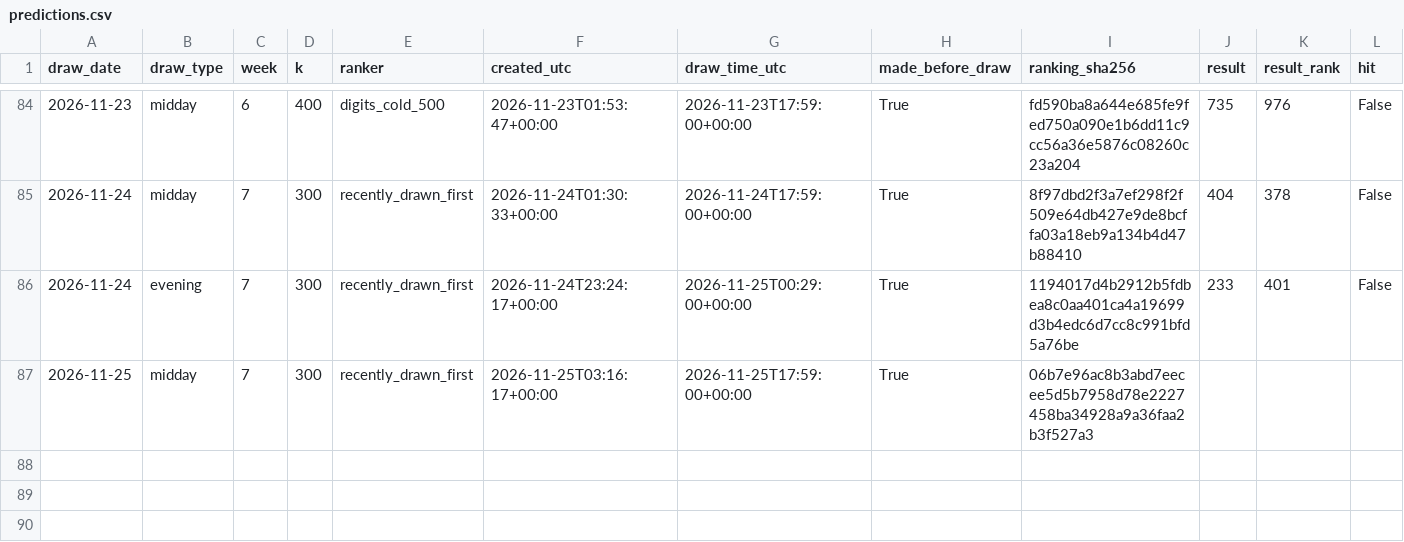
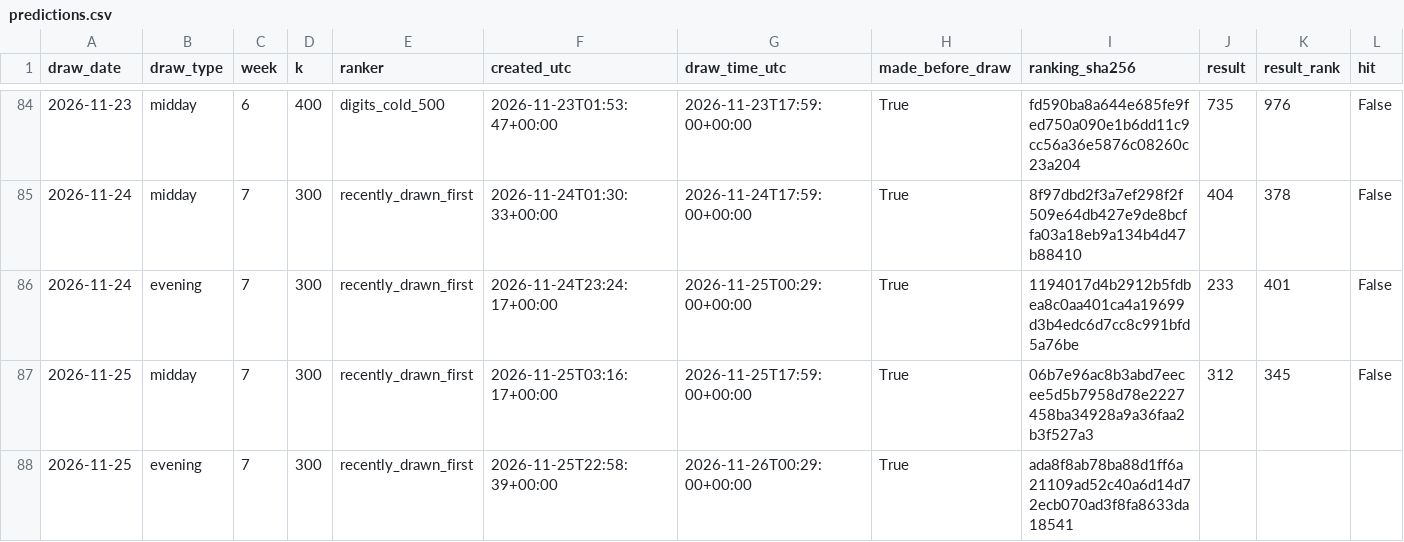
Before and after one commit to SRIIAKHILLESSH/streamlit_app, a CSV file: artifacts/automl3/live/predictions.csv, drawn as a sheet; only a part is shown, gaps mark what is left out; addresses are those after the commit; rows hold the shown columns only; the diff names each change by its address in the sheet, - before the commit and + after, or states it on an @@ line.

```diff
--- a/artifacts/automl3/live/predictions.csv
+++ b/artifacts/automl3/live/predictions.csv
+row 87: 2026-11-25 | midday | 7 | 300 | recently_drawn_first | 2026-11-25T03:16:17+00:00 | 2026-11-25T17:59:00+00:00 | True | 06b7e96ac8b3abd7eecee5d5b7958d78e2227458ba34928a9a36faa2b3f527a3 | 312 | 345 | False
-B88 (draw_type): midday
+B88 (draw_type): evening
-F88 (created_utc): 2026-11-25T03:16:17+00:00
+F88 (created_utc): 2026-11-25T22:58:39+00:00
-G88 (draw_time_utc): 2026-11-25T17:59:00+00:00
+G88 (draw_time_utc): 2026-11-26T00:29:00+00:00
-I88 (ranking_sha256): 06b7e96ac8b3abd7eecee5d5b7958d78e2227458ba34928a9a36faa2b3f527a3
+I88 (ranking_sha256): ada8f8ab78ba88d1ff6a21109ad52c40a6d14d72ecb070ad3f8fa8633da18541
```
Also changed, not shown: artifacts/automl1/live/predictions.csv, artifacts/automl2/live/predictions.csv, 8 other files.
